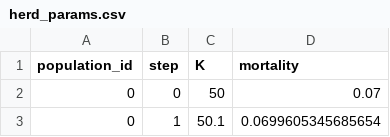
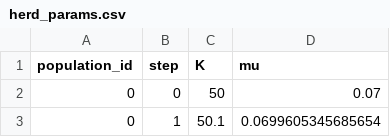
Before and after one commit to spicault/emulsion-training, a CSV file: exercises/data/herd_params.csv, drawn as a sheet; only a part is shown.

Commit message:
Almost finished updating exercises

```diff
--- a/exercises/data/herd_params.csv
+++ b/exercises/data/herd_params.csv
@@ -1,2 +1,2 @@
-population_id,step,K,mortality
+population_id,step,K,mu
 0,0,50,0.07
```
Also changed, not shown: solutions/data/herd_params.csv, 15 other files.
